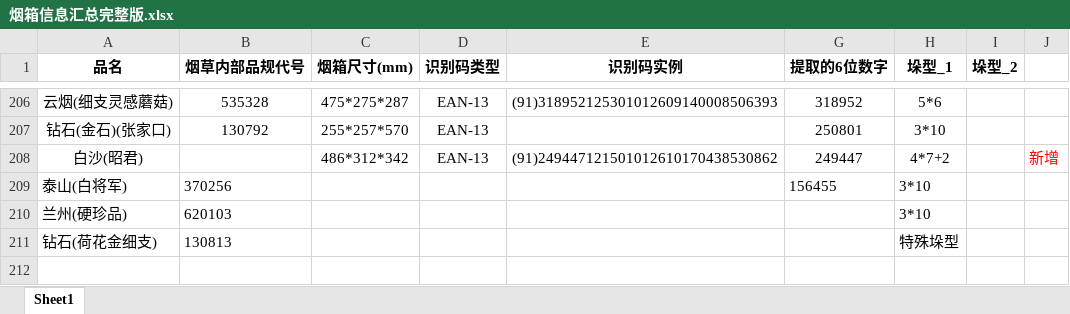
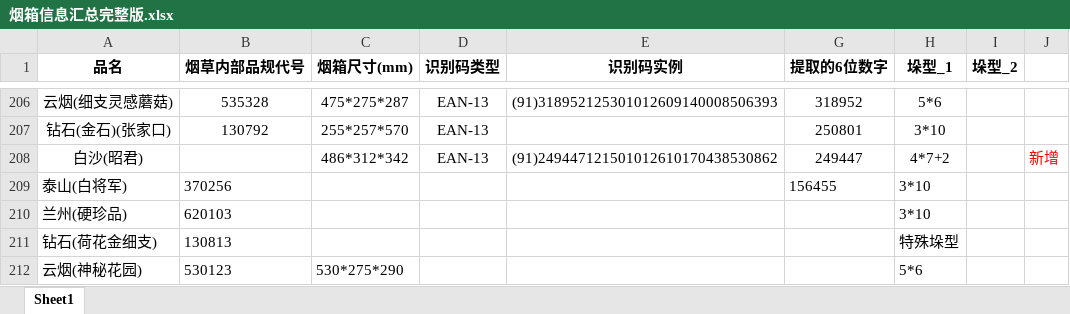
Before and after one commit to Haker0428/LeafDepot, an Excel workbook: shared/data/烟箱信息汇总完整版.xlsx, sheet Sheet1, drawn as a sheet; only a part is shown, gaps mark what is left out; values as stored, in another font and other column widths than the file's, no borders; the diff names each change by its address in the sheet, - before the commit and + after, or states it on an @@ line.

```diff
--- a/shared/data/烟箱信息汇总完整版.xlsx (sheet Sheet1)
+++ b/shared/data/烟箱信息汇总完整版.xlsx (sheet Sheet1)
+row 212: 云烟(神秘花园) | 530123 | 530*275*290 |  |  |  | 5*6
```
Also changed, not shown: 2 other files.
